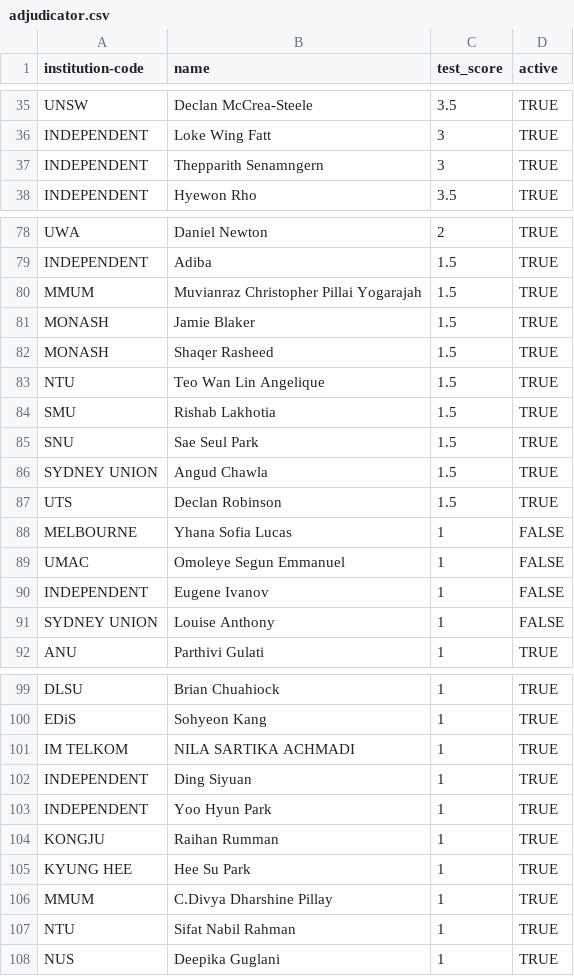
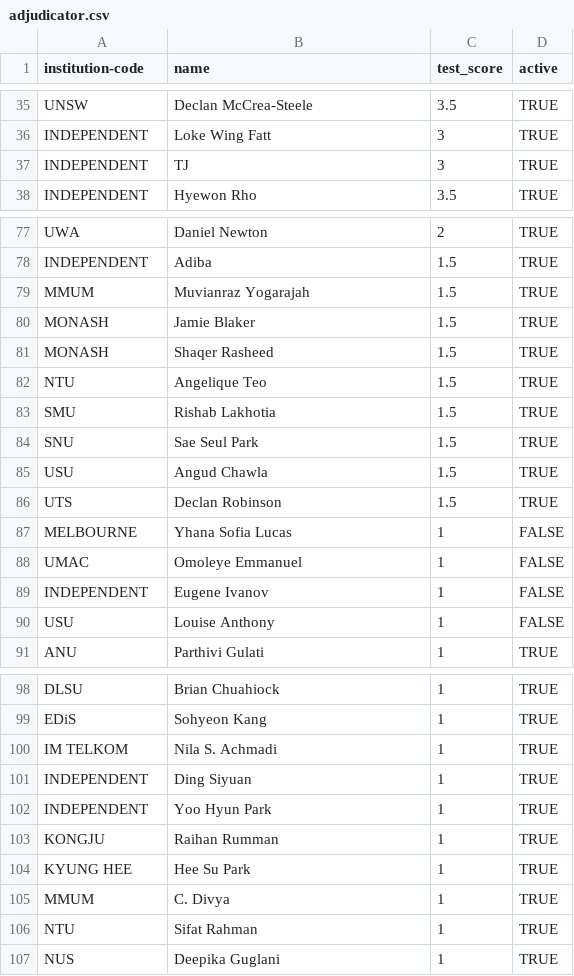
Before and after one commit to elhh82/3tab, a CSV file: data/tournament_data/koreaaustrals2011/adjudicator.csv, drawn as a sheet; only a part is shown, gaps mark what is left out; the diff covers the shown part only.

Commit message:
Updated to shorten names

```diff
--- a/data/tournament_data/koreaaustrals2011/adjudicator.csv
+++ b/data/tournament_data/koreaaustrals2011/adjudicator.csv
@@ -36,3 +36,3 @@
 "INDEPENDENT","Loke Wing Fatt",3,"TRUE"
-"INDEPENDENT","Thepparith Senamngern",3,"TRUE"
+"INDEPENDENT","TJ",3,"TRUE"
 "INDEPENDENT","Hyewon Rho",3.5,"TRUE"
@@ -79,14 +78,14 @@
 "INDEPENDENT","Adiba",1.5,"TRUE"
-"MMUM","Muvianraz Christopher Pillai Yogarajah",1.5,"TRUE"
+"MMUM","Muvianraz Yogarajah",1.5,"TRUE"
 "MONASH","Jamie Blaker",1.5,"TRUE"
 "MONASH","Shaqer Rasheed",1.5,"TRUE"
-"NTU","Teo Wan Lin Angelique",1.5,"TRUE"
+"NTU","Angelique Teo",1.5,"TRUE"
 "SMU","Rishab Lakhotia",1.5,"TRUE"
 "SNU","Sae Seul Park",1.5,"TRUE"
-"SYDNEY UNION","Angud Chawla",1.5,"TRUE"
+"USU","Angud Chawla",1.5,"TRUE"
 "UTS","Declan Robinson",1.5,"TRUE"
 "MELBOURNE","Yhana Sofia Lucas",1,"FALSE"
-"UMAC","Omoleye Segun Emmanuel",1,"FALSE"
+"UMAC","Omoleye Emmanuel",1,"FALSE"
 "INDEPENDENT","Eugene Ivanov",1,"FALSE"
-"SYDNEY UNION","Louise Anthony",1,"FALSE"
+"USU","Louise Anthony",1,"FALSE"
 "ANU","Parthivi Gulati",1,"TRUE"
@@ -100,3 +99,3 @@
 "EDiS","Sohyeon Kang",1,"TRUE"
-"IM TELKOM","NILA SARTIKA ACHMADI",1,"TRUE"
+"IM TELKOM","Nila S. Achmadi",1,"TRUE"
 "INDEPENDENT","Ding Siyuan",1,"TRUE"
@@ -105,4 +104,4 @@
 "KYUNG HEE","Hee Su Park",1,"TRUE"
-"MMUM","C.Divya Dharshine Pillay",1,"TRUE"
-"NTU","Sifat Nabil Rahman",1,"TRUE"
+"MMUM","C. Divya",1,"TRUE"
+"NTU","Sifat Rahman",1,"TRUE"
 "NUS","Deepika Guglani",1,"TRUE"
```
Also changed, not shown: 1 removed row and 18 edited cells elsewhere in this file, data/tournament_data/koreaaustrals2011/institution.csv, data/tournament_data/koreaaustrals2011/team.csv.
